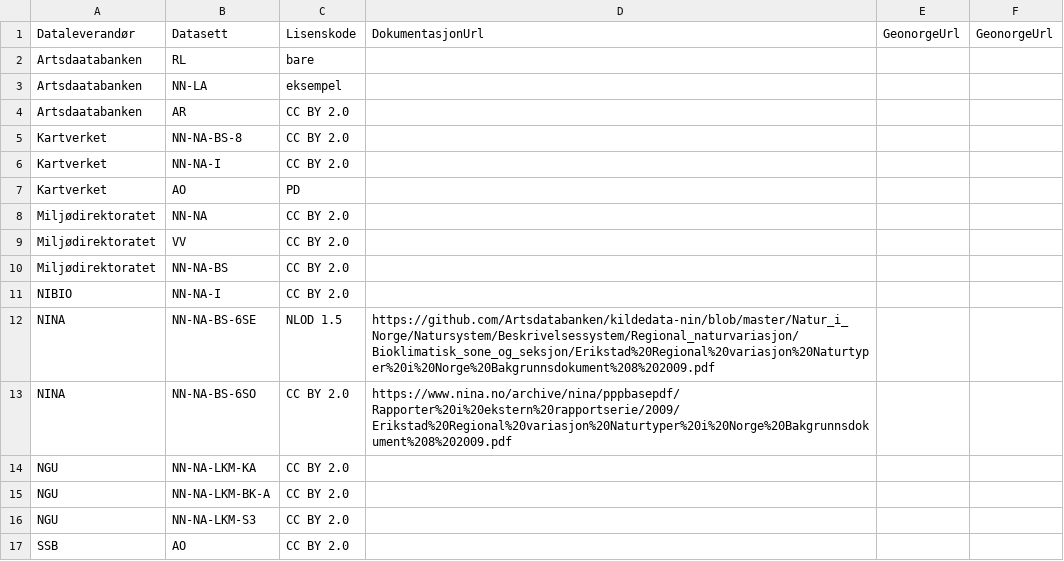
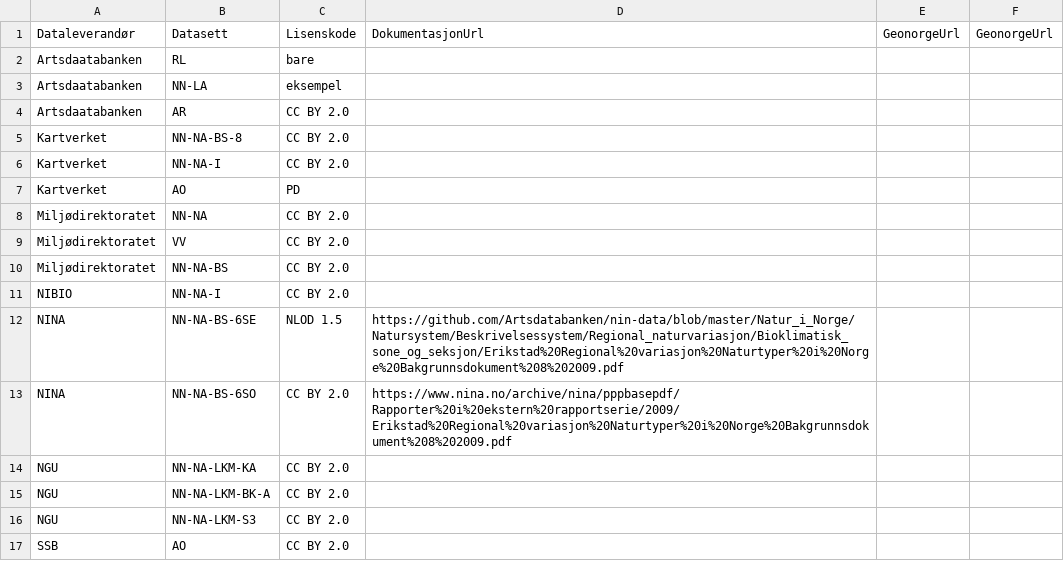
Before and after one commit to Artsdatabanken/natursystem-ubehandlet, a CSV file: Natur_i_Norge/datasett.csv, drawn as a sheet.

Commit message:
Update datasett.csv

```diff
--- a/Natur_i_Norge/datasett.csv
+++ b/Natur_i_Norge/datasett.csv
@@ -11,3 +11,3 @@
 "NIBIO","NN-NA-I","CC BY 2.0",,,
-"NINA","NN-NA-BS-6SE","NLOD 1.5","https://github.com/Artsdatabanken/kildedata-nin/blob/master/Natur_i_Norge/Natursystem/Beskrivelsessystem/Regional_naturvariasjon/Bioklimatisk_sone_og_seksjon/Erikstad%20Regional%20variasjon%20Naturtyper%20i%20Norge%20Bakgrunnsdokument%208%202009.pdf",,
+"NINA","NN-NA-BS-6SE","NLOD 1.5","https://github.com/Artsdatabanken/nin-data/blob/master/Natur_i_Norge/Natursystem/Beskrivelsessystem/Regional_naturvariasjon/Bioklimatisk_sone_og_seksjon/Erikstad%20Regional%20variasjon%20Naturtyper%20i%20Norge%20Bakgrunnsdokument%208%202009.pdf",,
 "NINA","NN-NA-BS-6SO","CC BY 2.0","https://www.nina.no/archive/nina/pppbasepdf/Rapporter%20i%20ekstern%20rapportserie/2009/Erikstad%20Regional%20variasjon%20Naturtyper%20i%20Norge%20Bakgrunnsdokument%208%202009.pdf",,
```
